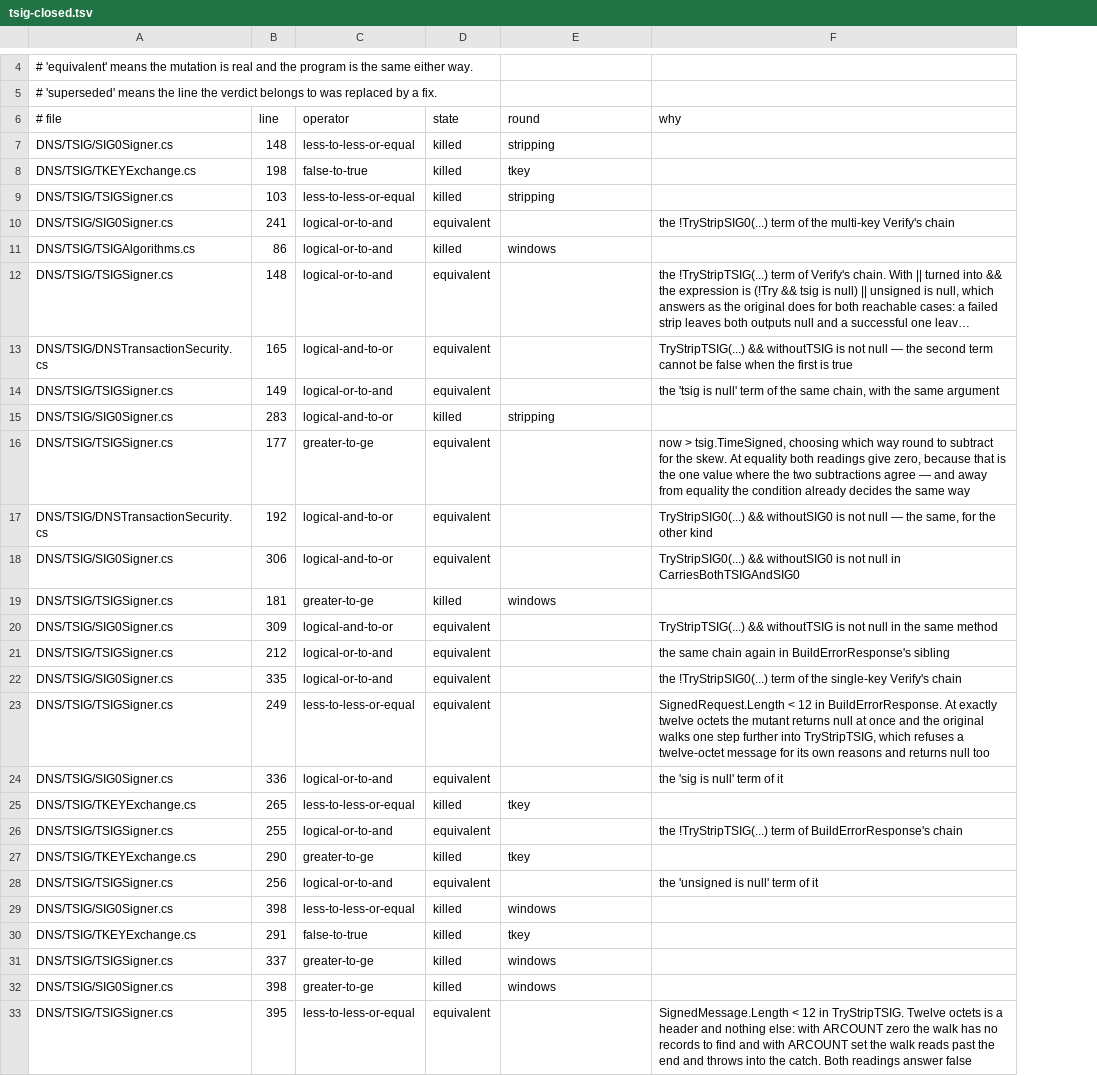
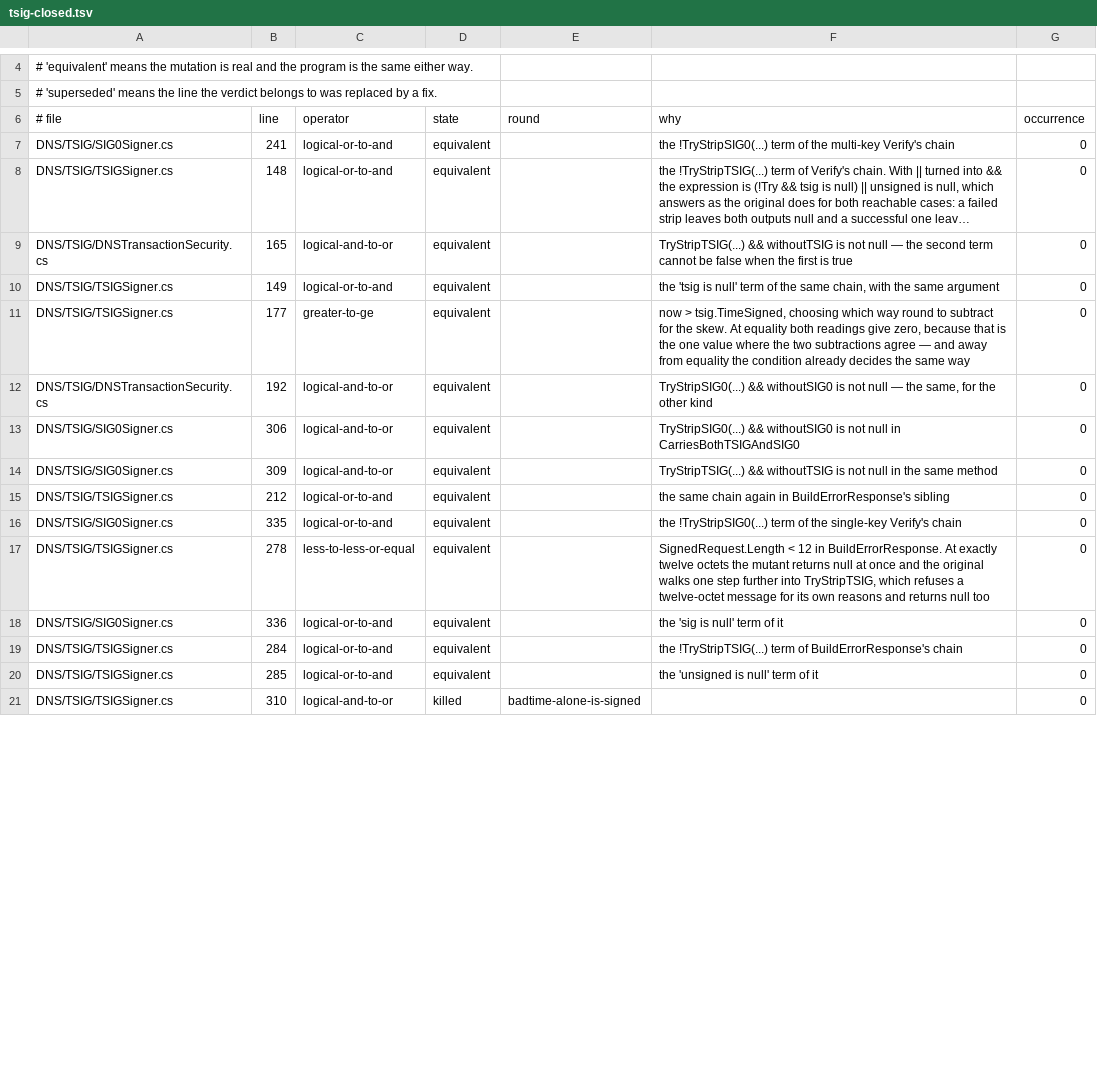
Before and after one commit to Vanaheimr/DNSConformanceTests, a TSV file: build/mutation/results/tsig-closed.tsv, drawn as a sheet; only a part is shown, gaps mark what is left out; long unchanged cells end in …; removed rows and columns are numbered as before the commit, all else as after; the diff covers the shown part only; the diff names each change by its address in the sheet, - before the commit and + after, or states it on an @@ line.

```diff
--- a/build/mutation/results/tsig-closed.tsv
+++ b/build/mutation/results/tsig-closed.tsv
+column G (occurrence), rows 7-20: all 0
-row 7: DNS/TSIG/SIG0Signer.cs | 148 | less-to-less-or-equal | killed | stripping
-row 8: DNS/TSIG/TKEYExchange.cs | 198 | false-to-true | killed | tkey
-row 9: DNS/TSIG/TSIGSigner.cs | 103 | less-to-less-or-equal | killed | stripping
-row 11: DNS/TSIG/TSIGAlgorithms.cs | 86 | logical-or-to-and | killed | windows
-row 15: DNS/TSIG/SIG0Signer.cs | 283 | logical-and-to-or | killed | stripping
-row 19: DNS/TSIG/TSIGSigner.cs | 181 | greater-to-ge | killed | windows
-B17 (line): 249
+B17 (line): 278
-row 25: DNS/TSIG/TKEYExchange.cs | 265 | less-to-less-or-equal | killed | tkey
-B19 (line): 255
+B19 (line): 284
-row 27: DNS/TSIG/TKEYExchange.cs | 290 | greater-to-ge | killed | tkey
-B20 (line): 256
+B20 (line): 285
-row 29: DNS/TSIG/SIG0Signer.cs | 398 | less-to-less-or-equal | killed | windows
-row 30: DNS/TSIG/TKEYExchange.cs | 291 | false-to-true | killed | tkey
-row 31: DNS/TSIG/TSIGSigner.cs | 337 | greater-to-ge | killed | windows
-row 32: DNS/TSIG/SIG0Signer.cs | 398 | greater-to-ge | killed | windows
-row 33: DNS/TSIG/TSIGSigner.cs | 395 | less-to-less-or-equal | equivalent |  | SignedMessage.Length < 12 in TryStripTSIG. Twelve octets is a header and nothing else: with ARCOUNT zero the walk has no records to find and with ARCOUNT set the walk reads past the end and throws into the catch. Both readings answer false
+row 21: DNS/TSIG/TSIGSigner.cs | 310 | logical-and-to-or | killed | badtime-alone-is-signed |  | 0
```
Also changed, not shown: 1 added row, 9 removed rows and 6 edited cells elsewhere in this file, build/mutation/results/tsig-classified.tsv, build/mutation/results/tsig-pass1.tsv, 11 other files.
